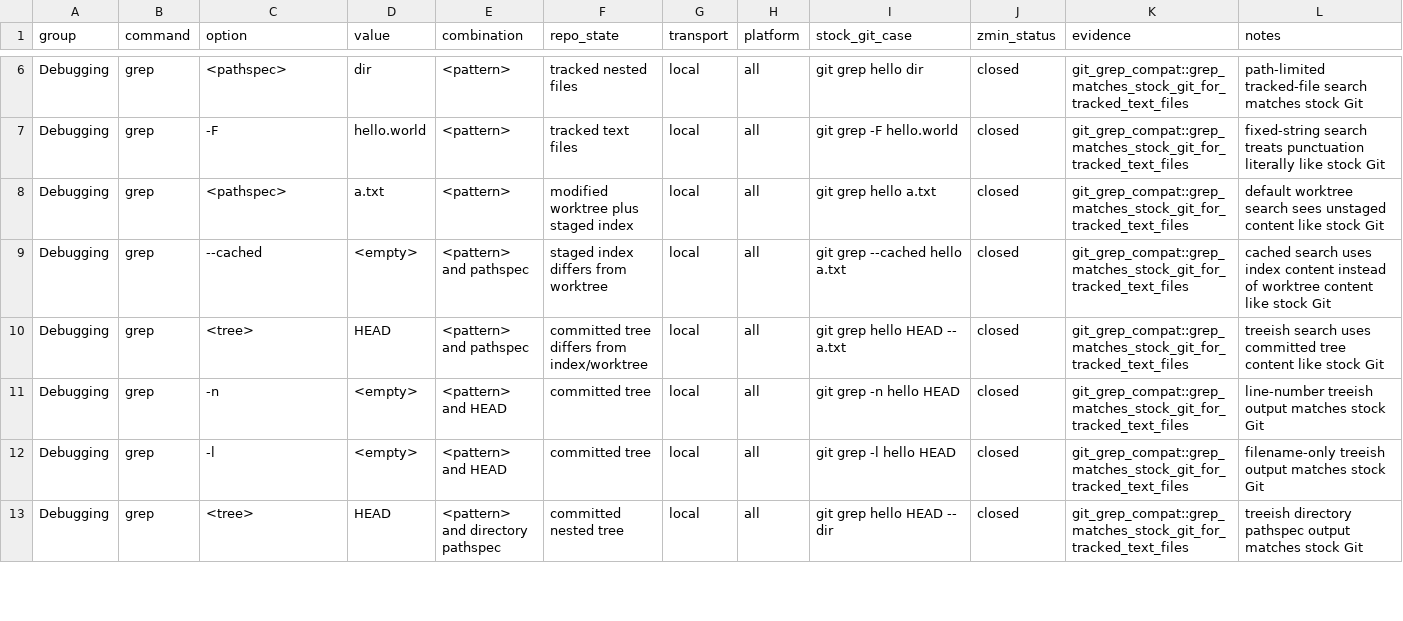
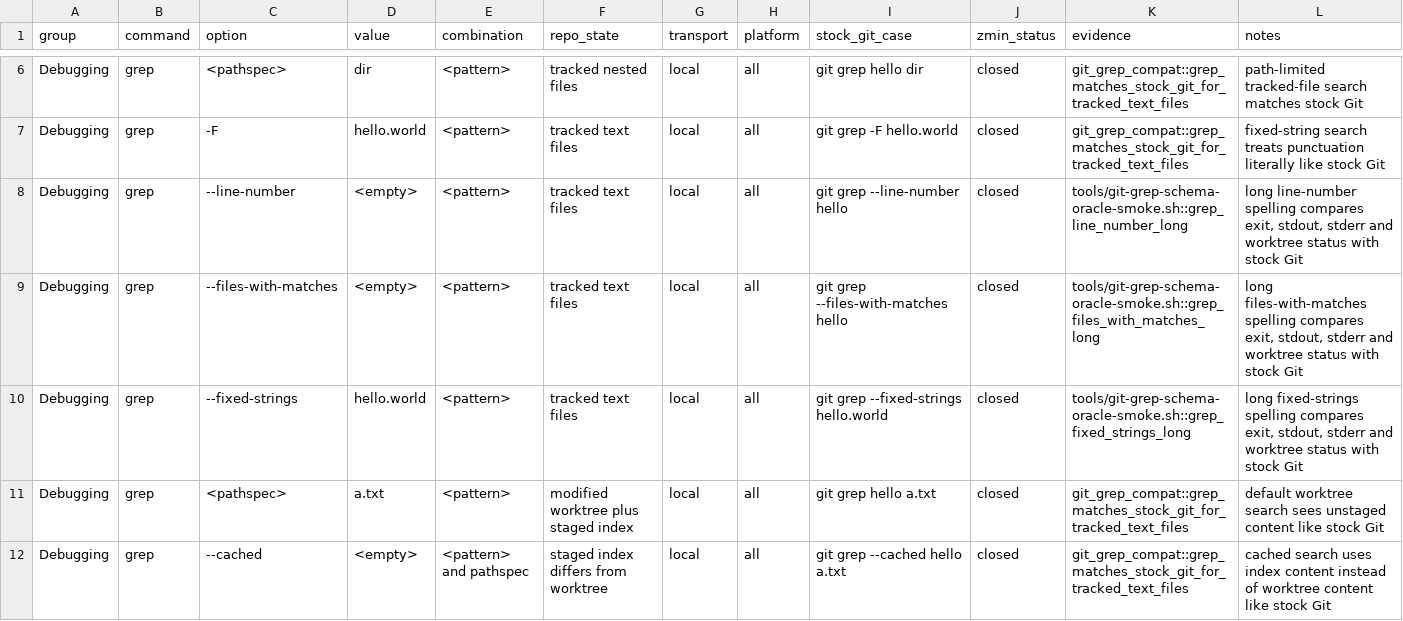
Before and after one commit to dschewchenko/zmin, a TSV file: docs/cli/matrices/grep_v2_47.tsv, drawn as a sheet; only a part is shown, gaps mark what is left out; the shorter side is filled out with more unchanged rows.

```diff
--- a/docs/cli/matrices/grep_v2_47.tsv
+++ b/docs/cli/matrices/grep_v2_47.tsv
@@ -7,2 +7,5 @@ Debugging	grep	<pathspec>	dir	<pattern>	tracked nested files	local	all	git grep
 Debugging	grep	-F	hello.world	<pattern>	tracked text files	local	all	git grep -F hello.world	closed	git_grep_compat::grep_matches_stock_git_for_tracked_text_files	fixed-string search treats punctuation literally like stock Git
+Debugging	grep	--line-number	<empty>	<pattern>	tracked text files	local	all	git grep --line-number hello	closed	tools/git-grep-schema-oracle-smoke.sh::grep_line_number_long	long line-number spelling compares exit, stdout, stderr and worktree status with stock Git
+Debugging	grep	--files-with-matches	<empty>	<pattern>	tracked text files	local	all	git grep --files-with-matches hello	closed	tools/git-grep-schema-oracle-smoke.sh::grep_files_with_matches_long	long files-with-matches spelling compares exit, stdout, stderr and worktree status with stock Git
+Debugging	grep	--fixed-strings	hello.world	<pattern>	tracked text files	local	all	git grep --fixed-strings hello.world	closed	tools/git-grep-schema-oracle-smoke.sh::grep_fixed_strings_long	long fixed-strings spelling compares exit, stdout, stderr and worktree status with stock Git
 Debugging	grep	<pathspec>	a.txt	<pattern>	modified worktree plus staged index	local	all	git grep hello a.txt	closed	git_grep_compat::grep_matches_stock_git_for_tracked_text_files	default worktree search sees unstaged content like stock Git
```
Also changed, not shown: docs/cli/census/implemented_but_unverified.tsv, docs/cli/census/summary.tsv, 4 other files.
